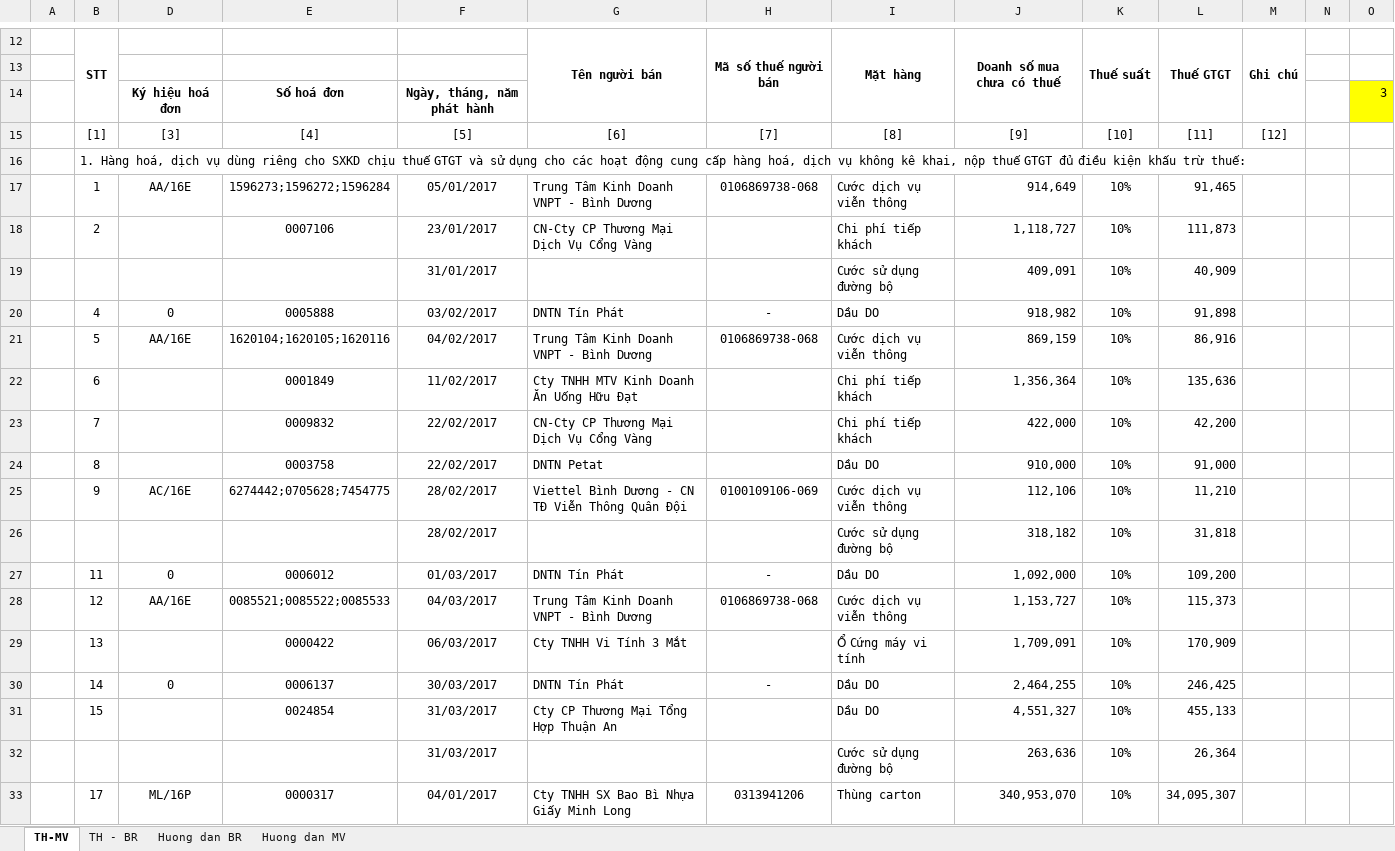
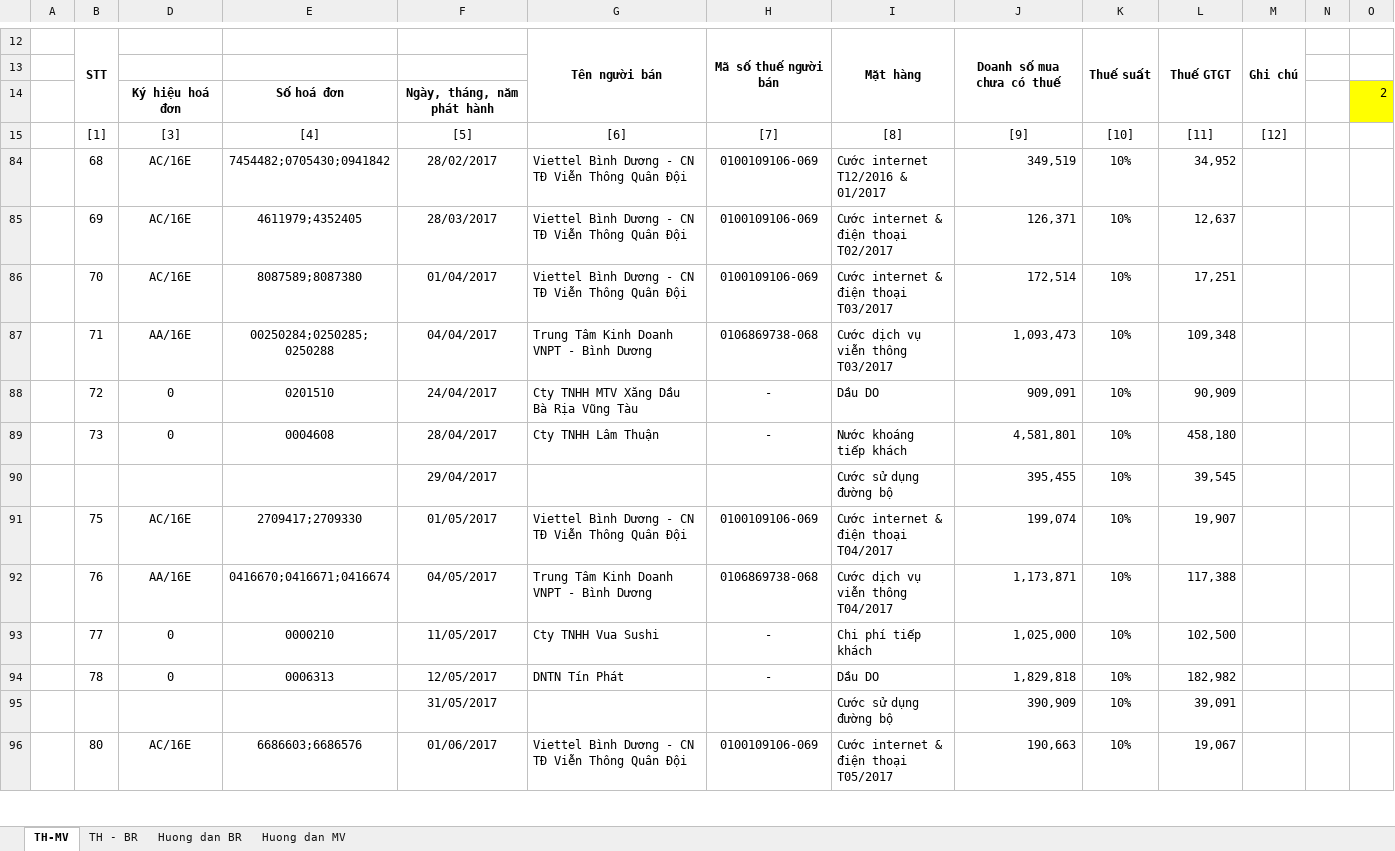
Before and after one commit to vuphuong11/3702076037, an Excel workbook: 2017/BANGKE - 17.xlsx, sheet TH-MV, drawn as a sheet; only a part is shown, gaps mark what is left out; the shorter side is filled out with more unchanged rows; values as stored, in another font and other column widths than the file's, no borders; charts and pictures not drawn; removed rows and columns are numbered as before the commit, all else as after; rows hold the shown columns only; the diff covers the shown part only; the diff names each change by its address in the sheet, - before the commit and + after, or states it on an @@ line.

```diff
--- a/2017/BANGKE - 17.xlsx (sheet TH-MV)
+++ b/2017/BANGKE - 17.xlsx (sheet TH-MV)
-O14: 3
+O14: 2
@@ row 16 hidden:  | 1. Hàng hoá, dịch vụ dùng riêng cho SXKD chịu thuế GTGT và sử dụng cho các hoạt động cung cấp hàng hoá, dịch vụ không kê khai, nộp thuế GTGT đủ điều kiện khấu trừ thuế: @@
@@ row 17 hidden:  | 1 | AA/16E | 1596273;1596272;1596284 | 05/01/2017 | Trung Tâm Kinh Doanh VNPT - Bình Dương | 0106869738-068 | Cước dịch vụ viễn thông | 914,649 | 10% | 91,465 | 1 @@
@@ row 18 hidden:  | 2 |  | 0007106 | 23/01/2017 | CN-Cty CP Thương Mại Dịch Vụ Cổng Vàng |  | Chi phí tiếp khách | 1,118,727 | 10% | 111,873 | 1 @@
@@ row 19 hidden:  |  |  |  | 31/01/2017 |  |  | Cước sử dụng đường bộ | 409,091 | 10% | 40,909 | 1 @@
@@ row 20 hidden:  | 4 | 0 | 0005888 | 03/02/2017 | DNTN Tín Phát | - | Dầu DO | 918,982 | 10% | 91,898 | 1 @@
@@ row 21 hidden:  | 5 | AA/16E | 1620104;1620105;1620116 | 04/02/2017 | Trung Tâm Kinh Doanh VNPT - Bình Dương | 0106869738-068 | Cước dịch vụ viễn thông | 869,159 | 10% | 86,916 | 1 @@
@@ row 22 hidden:  | 6 |  | 0001849 | 11/02/2017 | Cty TNHH MTV Kinh Doanh Ăn Uống Hữu Đạt |  | Chi phí tiếp khách | 1,356,364 | 10% | 135,636 | 1 @@
@@ row 23 hidden:  | 7 |  | 0009832 | 22/02/2017 | CN-Cty CP Thương Mại Dịch Vụ Cổng Vàng |  | Chi phí tiếp khách | 422,000 | 10% | 42,200 | 1 @@
@@ row 24 hidden:  | 8 |  | 0003758 | 22/02/2017 | DNTN Petat |  | Dầu DO | 910,000 | 10% | 91,000 | 1 @@
@@ row 25 hidden:  | 9 | AC/16E | 6274442;0705628;7454775 | 28/02/2017 | Viettel Bình Dương - CN TĐ Viễn Thông Quân Đội | 0100109106-069 | Cước dịch vụ viễn thông | 112,106 | 10% | 11,210 | 1 @@
@@ row 26 hidden:  |  |  |  | 28/02/2017 |  |  | Cước sử dụng đường bộ | 318,182 | 10% | 31,818 | 1 @@
@@ row 27 hidden:  | 11 | 0 | 0006012 | 01/03/2017 | DNTN Tín Phát | - | Dầu DO | 1,092,000 | 10% | 109,200 | 1 @@
@@ row 28 hidden:  | 12 | AA/16E | 0085521;0085522;0085533 | 04/03/2017 | Trung Tâm Kinh Doanh VNPT - Bình Dương | 0106869738-068 | Cước dịch vụ viễn thông | 1,153,727 | 10% | 115,373 | 1 @@
@@ row 29 hidden:  | 13 |  | 0000422 | 06/03/2017 | Cty TNHH Vi Tính 3 Mắt |  | Ổ Cứng máy vi tính | 1,709,091 | 10% | 170,909 | 1 @@
@@ row 30 hidden:  | 14 | 0 | 0006137 | 30/03/2017 | DNTN Tín Phát | - | Dầu DO | 2,464,255 | 10% | 246,425 | 1 @@
@@ row 31 hidden:  | 15 |  | 0024854 | 31/03/2017 | Cty CP Thương Mại Tổng Hợp Thuận An |  | Dầu DO | 4,551,327 | 10% | 455,133 | 1 @@
@@ row 32 hidden:  |  |  |  | 31/03/2017 |  |  | Cước sử dụng đường bộ | 263,636 | 10% | 26,364 | 1 @@
@@ row 33 hidden:  | 17 | ML/16P | 0000317 | 04/01/2017 | Cty TNHH SX Bao Bì Nhựa Giấy Minh Long | 0313941206 | Thùng carton | 340,953,070 | 10% | 34,095,307 | 1 @@
```
Also changed, not shown: 1 removed row, 105 hidden or unhidden rows and 7 edited cells elsewhere in this sheet, sheet TH - BR, formulas that keep their value, hidden cells, 3 other files.
